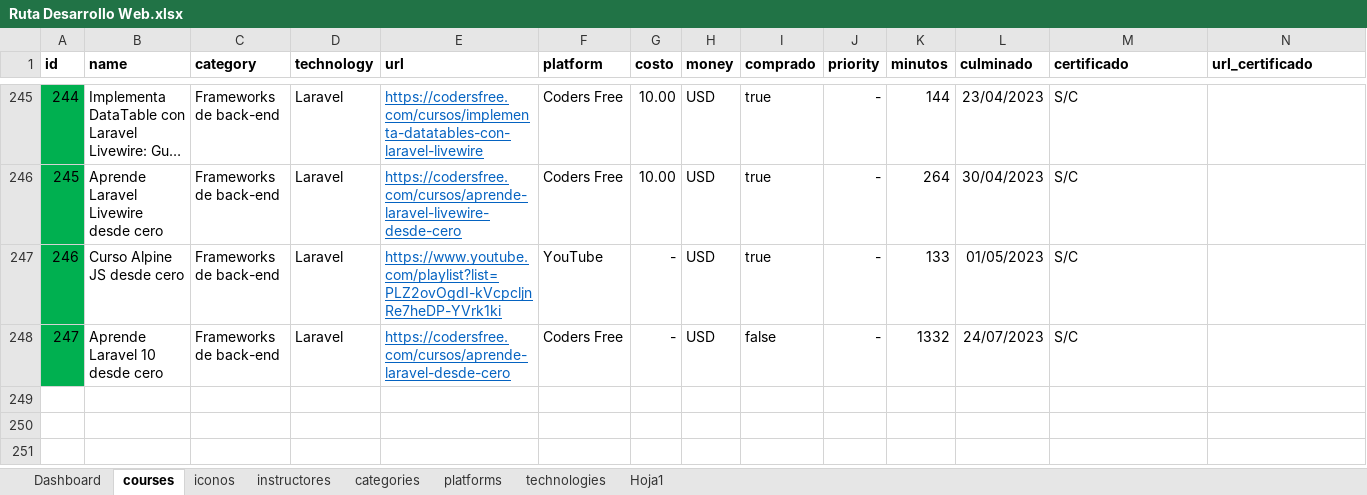
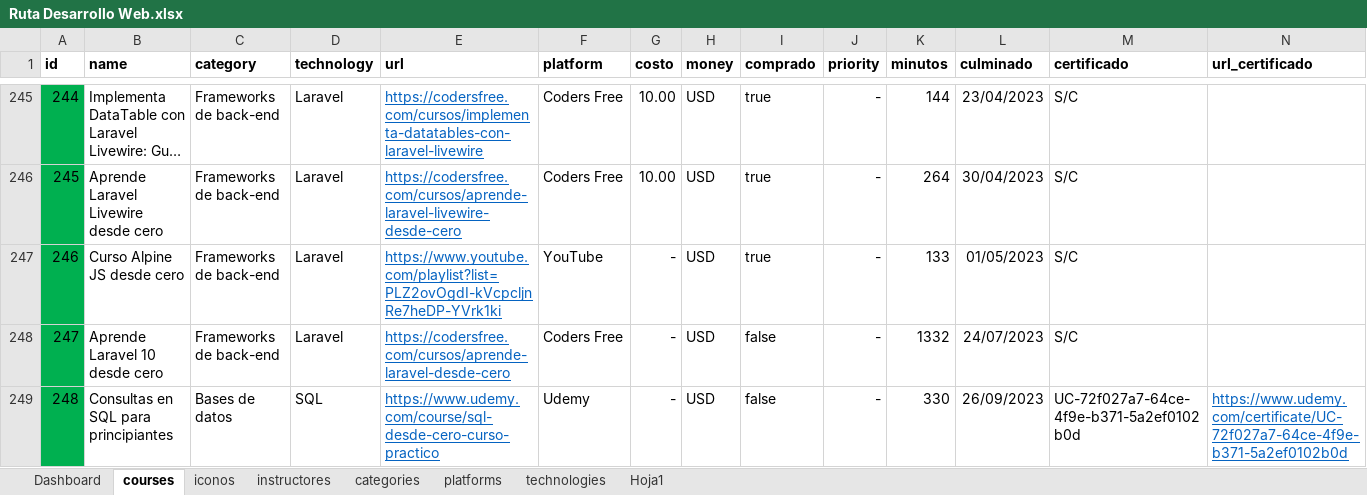
Before and after one commit to petrix12/cvpetrix2022, an Excel workbook: 00soportes/Ruta Desarrollo Web.xlsx, sheet courses, drawn as a sheet; only a part is shown, gaps mark what is left out; long unchanged cells end in …; values as stored, in another font and other column widths than the file's, no borders; conditional formats and table styles not drawn; rows hold the shown columns only; the diff names each change by its address in the sheet, - before the commit and + after, or states it on an @@ line.

```diff
--- a/00soportes/Ruta Desarrollo Web.xlsx (sheet courses)
+++ b/00soportes/Ruta Desarrollo Web.xlsx (sheet courses)
+row 249: 248 | Consultas en SQL para principiantes | Bases de datos | SQL | https://www.udemy.com/course/sql-desde-cero-curso-practico | Udemy | - | USD | false | - | 330 | 26/09/2023 | UC-72f027a7-64ce-4f9e-b371-5a2ef0102b0d | https://www.udemy.com/certificate/UC-72f027a7-64ce-4f9e-b371-5a2ef0102b0d
```
Also changed, not shown: sheet instructores, sheet Dashboard, hidden cells, 00soportes/Tiempos.xlsx, 11 other files.
